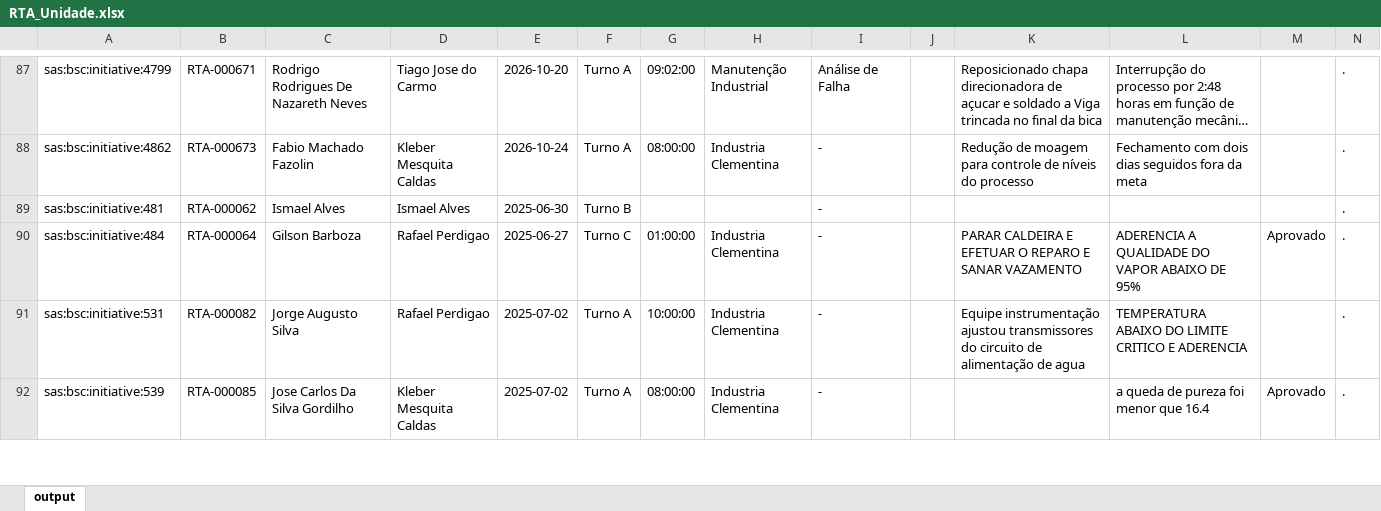
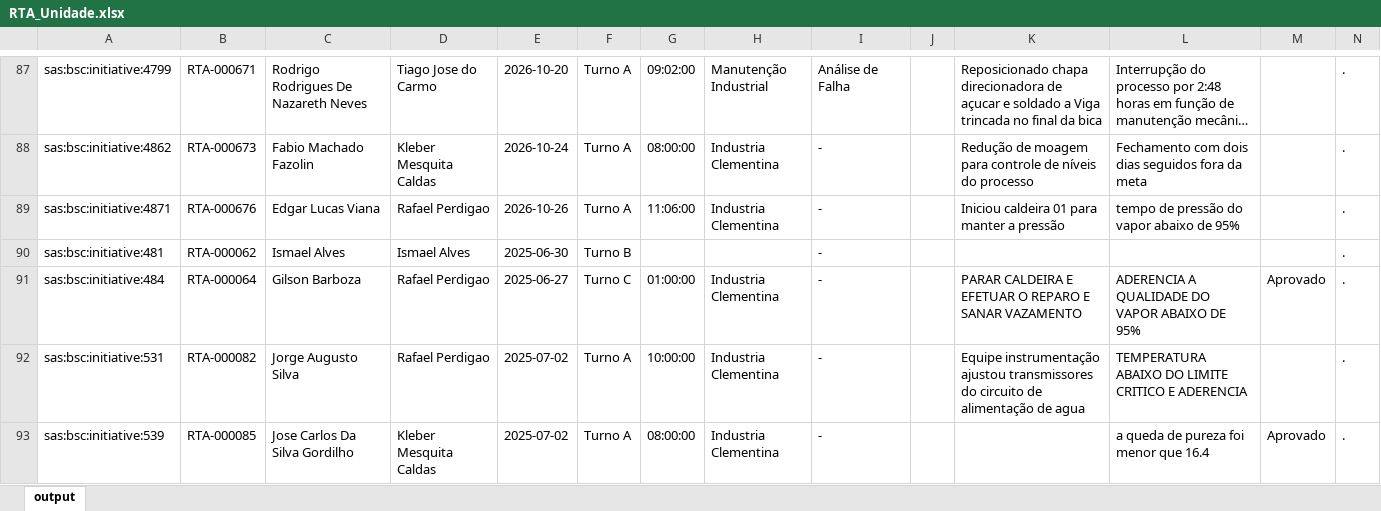
Before and after one commit to raulgribeiro/RTA-Dashboard, an Excel workbook: downloads/RTA_Unidade.xlsx, sheet output, drawn as a sheet; only a part is shown, gaps mark what is left out; long unchanged cells end in …; values as stored, in another font and other column widths than the file's, no borders; the diff names each change by its address in the sheet, - before the commit and + after, or states it on an @@ line.

```diff
--- a/downloads/RTA_Unidade.xlsx (sheet output)
+++ b/downloads/RTA_Unidade.xlsx (sheet output)
+row 89: sas:bsc:initiative:4871 | RTA-000676 | Edgar Lucas Viana | Rafael Perdigao | 2026-10-26 | Turno A | 11:06:00 | Industria Clementina | - |  | Iniciou caldeira 01 para manter a pressão | tempo de pressão do vapor abaixo de 95% |  | .
```
Also changed, not shown: downloads/RTA_Dados.xlsx, 2 other files.
